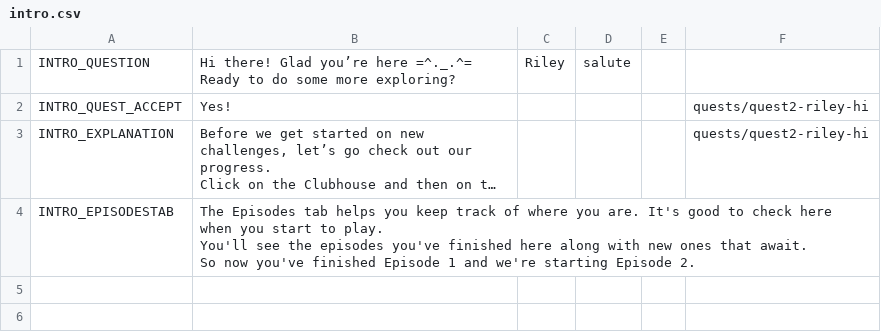
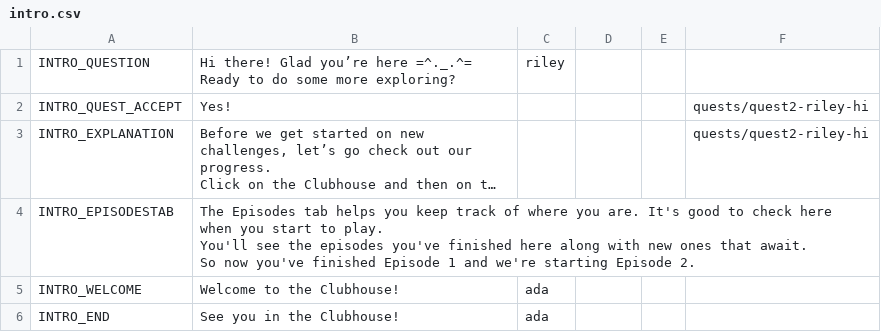
Before and after one commit to endlessm/clubhouse, a CSV file: data/quests_strings/intro.csv, drawn as a sheet; long unchanged cells end in ….

```diff
--- a/data/quests_strings/intro.csv
+++ b/data/quests_strings/intro.csv
@@ -1,2 +1,2 @@
-INTRO_QUESTION,Hi there! Glad you’re here  =^._.^=   Ready to do some more exploring?,Riley,salute,,
+INTRO_QUESTION,Hi there! Glad you’re here  =^._.^=   Ready to do some more exploring?,riley,,,
 INTRO_QUEST_ACCEPT,Yes!,,,,quests/quest2-riley-hi
@@ -11 +11,3 @@ So now you've finished Episode 1 and we're starting Episode 2.
 ",,,,
+INTRO_WELCOME,Welcome to the Clubhouse!,ada,,,
+INTRO_END,See you in the Clubhouse!,ada,,,
```
Also changed, not shown: data/quests_strings/firstcontact.csv, data/quests_strings/remaining.csv.
